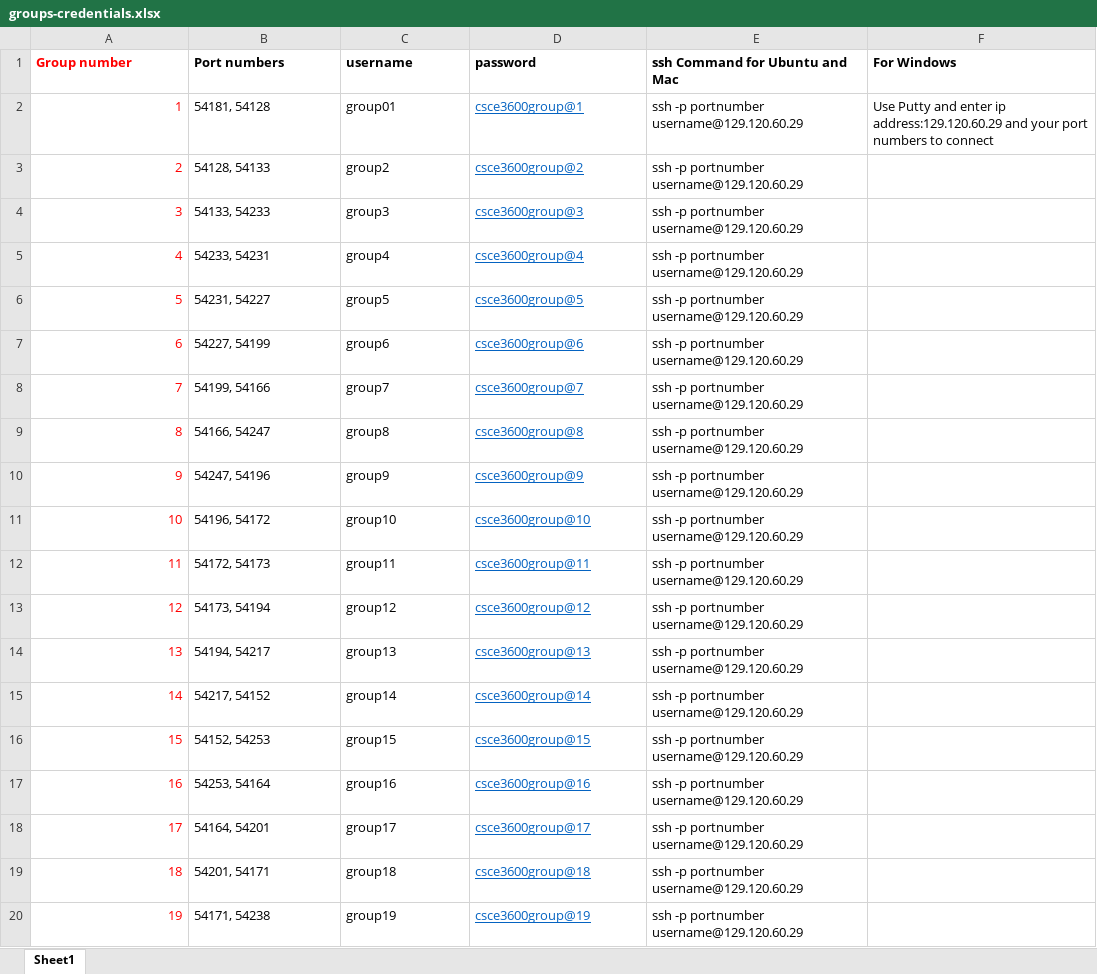
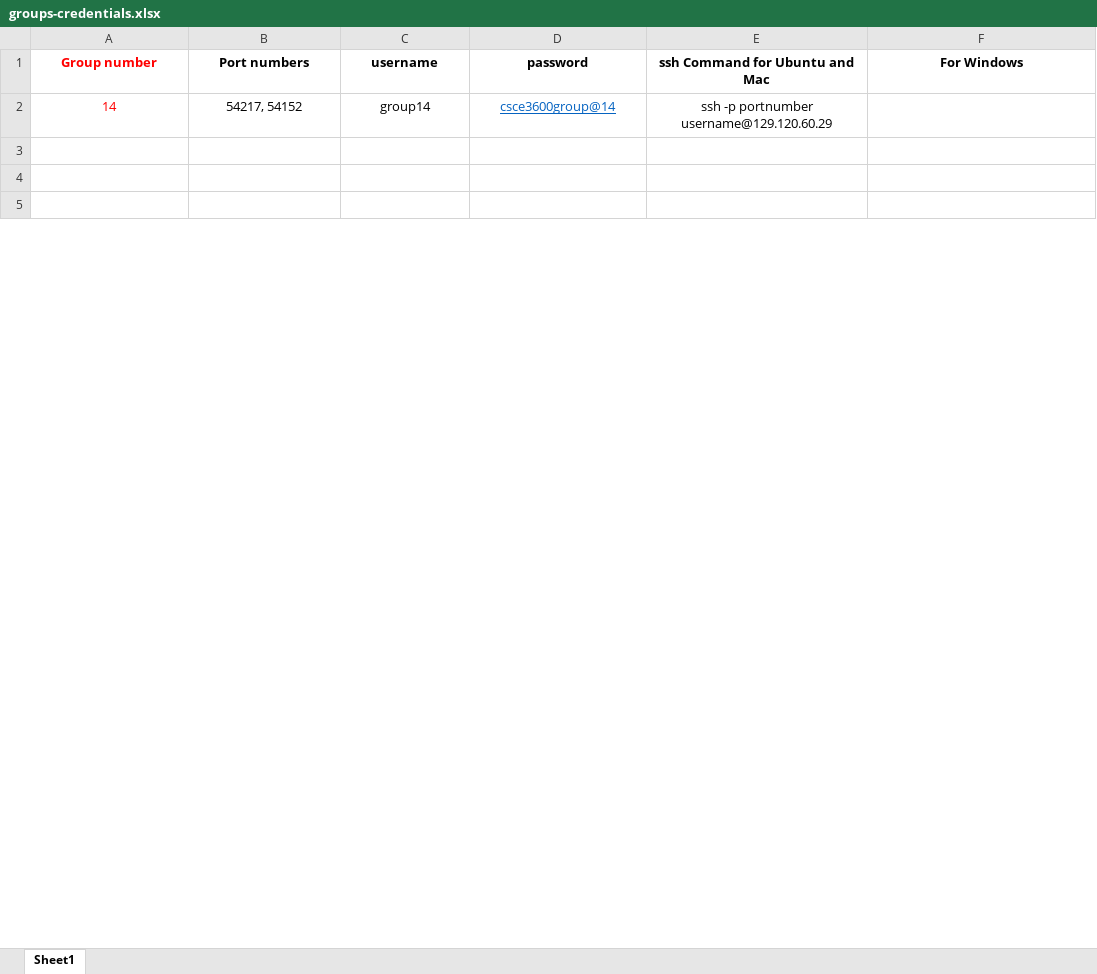
Before and after one commit to edgar-sanchez-is/census-counter, an Excel workbook: docs/groups-credentials.xlsx, sheet Sheet1, drawn as a sheet; only a part is shown; values as stored, in another font and other column widths than the file's, no borders; removed rows and columns are numbered as before the commit, all else as after; the diff covers the shown part only; the diff names each change by its address in the sheet, - before the commit and + after, or states it on an @@ line.

```diff
--- a/docs/groups-credentials.xlsx (sheet Sheet1)
+++ b/docs/groups-credentials.xlsx (sheet Sheet1)
-A1:F1 alignment: left
+A1:F1 alignment: center
-row 2: 1 | 54181, 54128 | group01 | csce3600group@1 | ssh -p portnumber username@129.120.60.29 | Use Putty and enter ip address:129.120.60.29 and your port numbers to connect
-row 3: 2 | 54128, 54133 | group2 | csce3600group@2 | ssh -p portnumber username@129.120.60.29
-row 4: 3 | 54133, 54233 | group3 | csce3600group@3 | ssh -p portnumber username@129.120.60.29
-row 5: 4 | 54233, 54231 | group4 | csce3600group@4 | ssh -p portnumber username@129.120.60.29
-row 6: 5 | 54231, 54227 | group5 | csce3600group@5 | ssh -p portnumber username@129.120.60.29
-row 7: 6 | 54227, 54199 | group6 | csce3600group@6 | ssh -p portnumber username@129.120.60.29
-row 8: 7 | 54199, 54166 | group7 | csce3600group@7 | ssh -p portnumber username@129.120.60.29
-row 9: 8 | 54166, 54247 | group8 | csce3600group@8 | ssh -p portnumber username@129.120.60.29
-row 10: 9 | 54247, 54196 | group9 | csce3600group@9 | ssh -p portnumber username@129.120.60.29
-row 11: 10 | 54196, 54172 | group10 | csce3600group@10 | ssh -p portnumber username@129.120.60.29
-row 12: 11 | 54172, 54173 | group11 | csce3600group@11 | ssh -p portnumber username@129.120.60.29
-row 13: 12 | 54173, 54194 | group12 | csce3600group@12 | ssh -p portnumber username@129.120.60.29
-row 14: 13 | 54194, 54217 | group13 | csce3600group@13 | ssh -p portnumber username@129.120.60.29
-A2 alignment: right
+A2 alignment: center
-B2:E2 alignment: left
+B2:E2 alignment: center
-row 3: 15 | 54152, 54253 | group15 | csce3600group@15 | ssh -p portnumber username@129.120.60.29
+row 3: (empty)
-row 4: 16 | 54253, 54164 | group16 | csce3600group@16 | ssh -p portnumber username@129.120.60.29
+row 4: (empty)
-row 5: 17 | 54164, 54201 | group17 | csce3600group@17 | ssh -p portnumber username@129.120.60.29
+row 5: (empty)
-row 19: 18 | 54201, 54171 | group18 | csce3600group@18 | ssh -p portnumber username@129.120.60.29
-row 20: 19 | 54171, 54238 | group19 | csce3600group@19 | ssh -p portnumber username@129.120.60.29
```
Also changed, not shown: 3 added rows and 11 removed rows elsewhere in this sheet, 6 other files.
